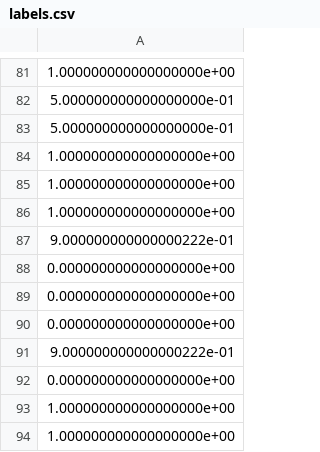
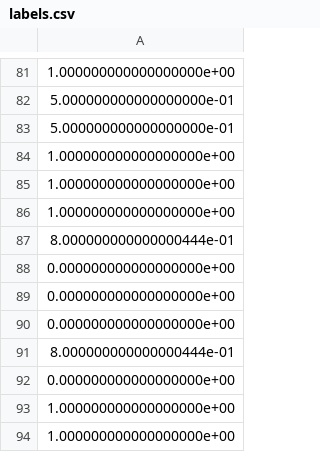
Before and after one commit to Steven670370/Email-Classifier-AI, a CSV file: data/processed/labels.csv, drawn as a sheet; only a part is shown, gaps mark what is left out; the diff covers the shown part only.

```diff
--- a/data/processed/labels.csv
+++ b/data/processed/labels.csv
@@ -86,3 +86,3 @@
 1.000000000000000000e+00
-9.000000000000000222e-01
+8.000000000000000444e-01
 0.000000000000000000e+00
@@ -90,3 +90,3 @@
 0.000000000000000000e+00
-9.000000000000000222e-01
+8.000000000000000444e-01
 0.000000000000000000e+00
```
Also changed, not shown: 68 edited cells elsewhere in this file, data/processed/processed_emails.csv, 40 other files.
